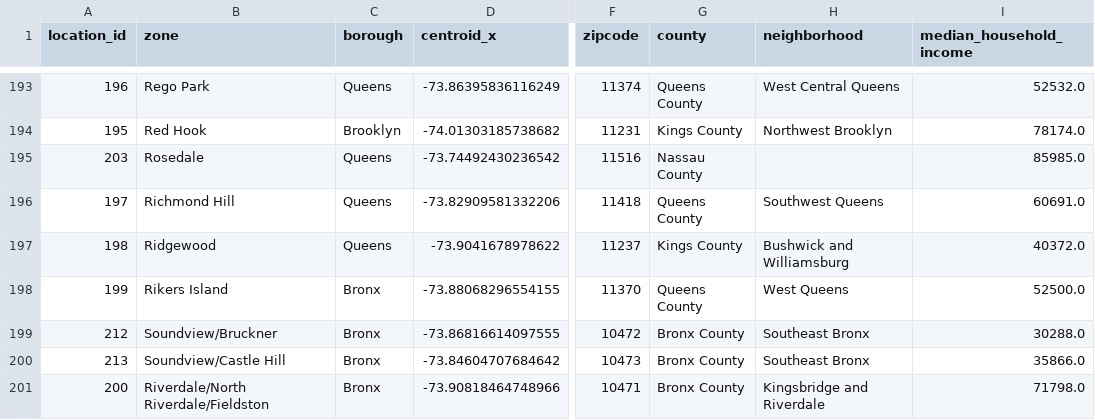
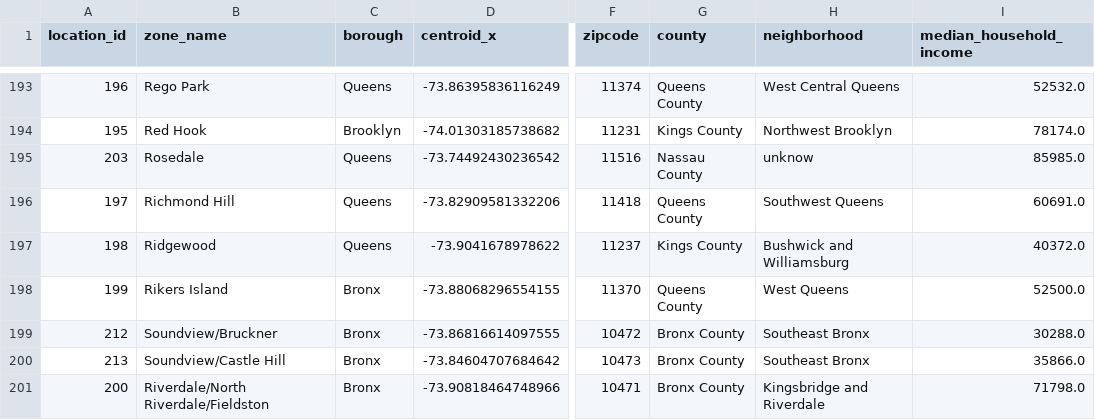
Before and after one commit to jinchen1036/UrbanTraffic, a CSV file: data/taxi_zone_info_all.csv, drawn as a sheet; only a part is shown, gaps mark what is left out; the diff covers the shown part only; the diff names each change by its address in the sheet, - before the commit and + after, or states it on an @@ line.

```diff
--- a/data/taxi_zone_info_all.csv
+++ b/data/taxi_zone_info_all.csv
-B1: zone
+B1: zone_name
-H195 (neighborhood): (empty)
+H195 (neighborhood): unknow
```
Also changed, not shown: 39 edited cells elsewhere in this file, 3 other files.
